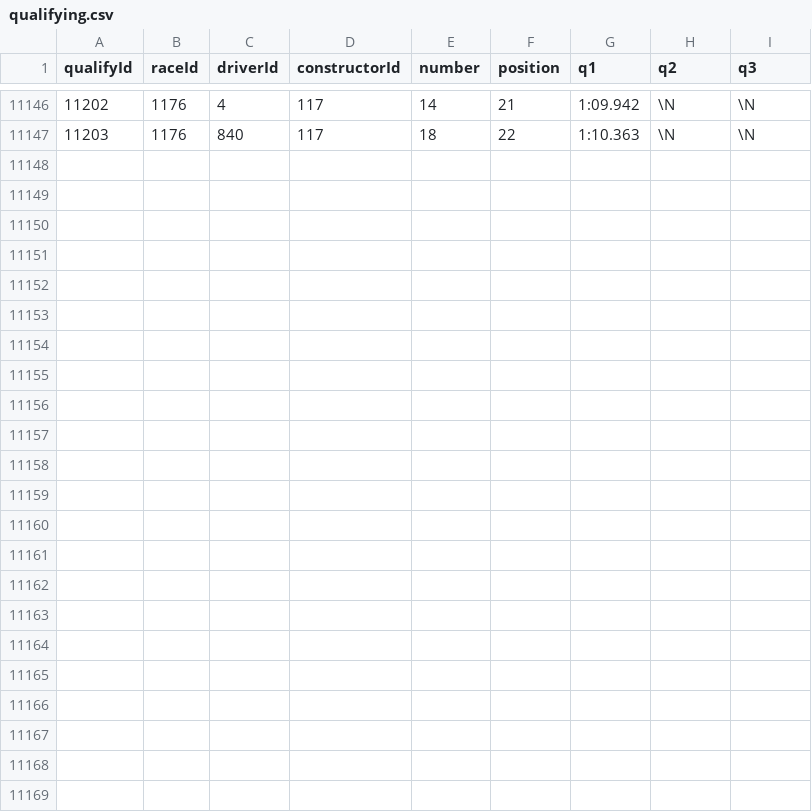
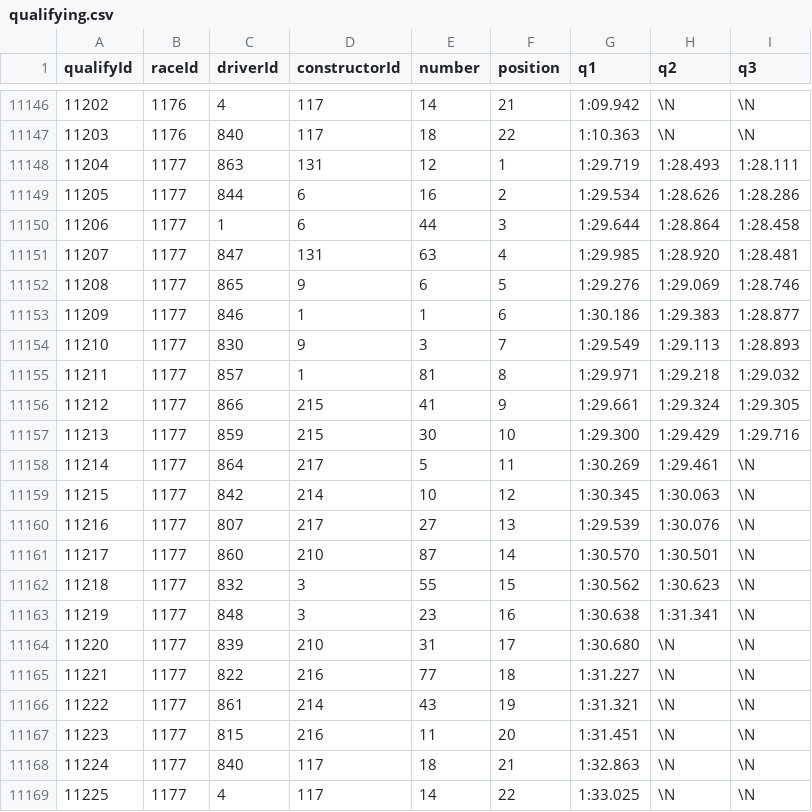
Before and after one commit to blurtie/f1-podium-prediction, a CSV file: data/qualifying.csv, drawn as a sheet; only a part is shown, gaps mark what is left out; the diff names each change by its address in the sheet, - before the commit and + after, or states it on an @@ line.

```diff
--- a/data/qualifying.csv
+++ b/data/qualifying.csv
+row 11148: 11204 | 1177 | 863 | 131 | 12 | 1 | 1:29.719 | 1:28.493 | 1:28.111
+row 11149: 11205 | 1177 | 844 | 6 | 16 | 2 | 1:29.534 | 1:28.626 | 1:28.286
+row 11150: 11206 | 1177 | 1 | 6 | 44 | 3 | 1:29.644 | 1:28.864 | 1:28.458
+row 11151: 11207 | 1177 | 847 | 131 | 63 | 4 | 1:29.985 | 1:28.920 | 1:28.481
+row 11152: 11208 | 1177 | 865 | 9 | 6 | 5 | 1:29.276 | 1:29.069 | 1:28.746
+row 11153: 11209 | 1177 | 846 | 1 | 1 | 6 | 1:30.186 | 1:29.383 | 1:28.877
+row 11154: 11210 | 1177 | 830 | 9 | 3 | 7 | 1:29.549 | 1:29.113 | 1:28.893
+row 11155: 11211 | 1177 | 857 | 1 | 81 | 8 | 1:29.971 | 1:29.218 | 1:29.032
+row 11156: 11212 | 1177 | 866 | 215 | 41 | 9 | 1:29.661 | 1:29.324 | 1:29.305
+row 11157: 11213 | 1177 | 859 | 215 | 30 | 10 | 1:29.300 | 1:29.429 | 1:29.716
+row 11158: 11214 | 1177 | 864 | 217 | 5 | 11 | 1:30.269 | 1:29.461 | \N
+row 11159: 11215 | 1177 | 842 | 214 | 10 | 12 | 1:30.345 | 1:30.063 | \N
+row 11160: 11216 | 1177 | 807 | 217 | 27 | 13 | 1:29.539 | 1:30.076 | \N
+row 11161: 11217 | 1177 | 860 | 210 | 87 | 14 | 1:30.570 | 1:30.501 | \N
+row 11162: 11218 | 1177 | 832 | 3 | 55 | 15 | 1:30.562 | 1:30.623 | \N
+row 11163: 11219 | 1177 | 848 | 3 | 23 | 16 | 1:30.638 | 1:31.341 | \N
+row 11164: 11220 | 1177 | 839 | 210 | 31 | 17 | 1:30.680 | \N | \N
+row 11165: 11221 | 1177 | 822 | 216 | 77 | 18 | 1:31.227 | \N | \N
+row 11166: 11222 | 1177 | 861 | 214 | 43 | 19 | 1:31.321 | \N | \N
+row 11167: 11223 | 1177 | 815 | 216 | 11 | 20 | 1:31.451 | \N | \N
+row 11168: 11224 | 1177 | 840 | 117 | 18 | 21 | 1:32.863 | \N | \N
+row 11169: 11225 | 1177 | 4 | 117 | 14 | 22 | 1:33.025 | \N | \N
```
Also changed, not shown: data/constructor_results.csv, data/constructor_standings.csv, 6 other files.
